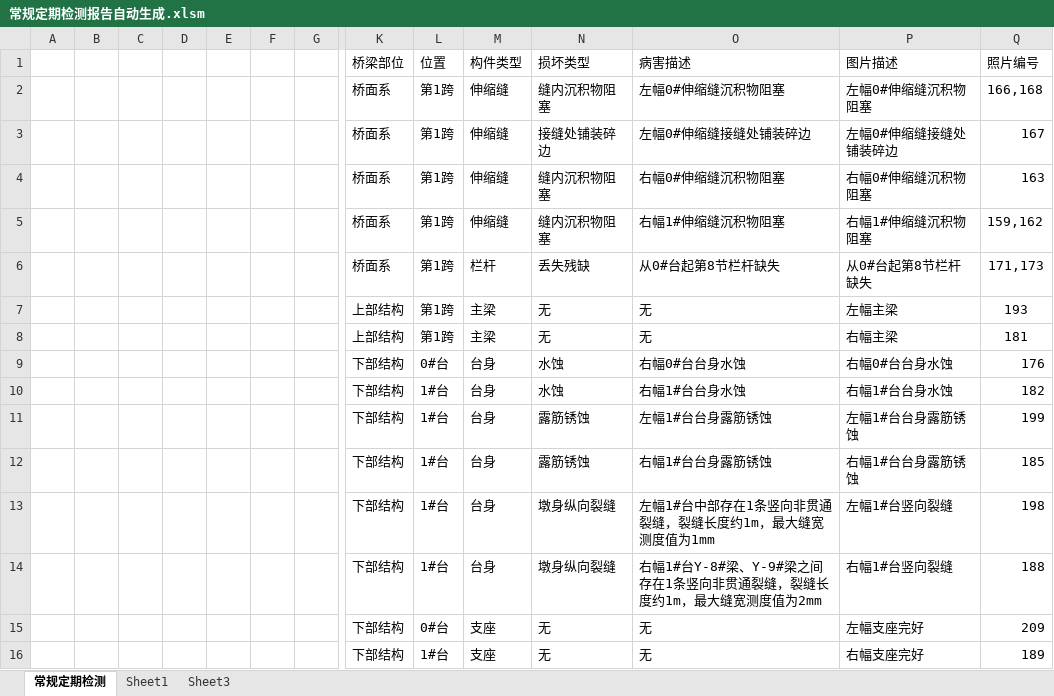
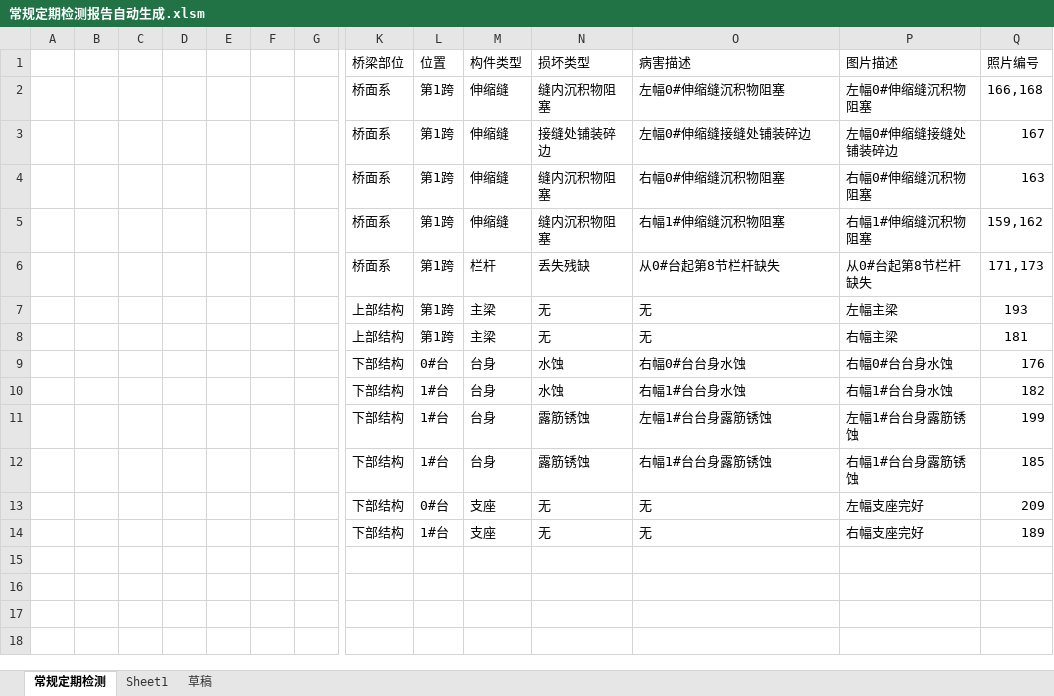
Before and after one commit to zjkl19/AutoReport, an Excel workbook: 常规定期检测报告自动生成.xlsm, sheet 常规定期检测, drawn as a sheet; only a part is shown, gaps mark what is left out; values as stored, in another font and other column widths than the file's, no borders; charts and pictures not drawn; rows hold the shown columns only; the diff names each change by its address in the sheet, - before the commit and + after, or states it on an @@ line.

```diff
--- a/常规定期检测报告自动生成.xlsm (sheet 常规定期检测)
+++ b/常规定期检测报告自动生成.xlsm (sheet 常规定期检测)
-sheet tab: Sheet3
+sheet tab: 草稿
-row 13:  |  |  |  |  |  |  | 下部结构 | 1#台 | 台身 | 墩身纵向裂缝 | 左幅1#台中部存在1条竖向非贯通裂缝，裂缝长度约1m，最大缝宽测度值为1mm | 左幅1#台竖向裂缝 | 198
-row 14:  |  |  |  |  |  |  | 下部结构 | 1#台 | 台身 | 墩身纵向裂缝 | 右幅1#台Y-8#梁、Y-9#梁之间存在1条竖向非贯通裂缝，裂缝长度约1m，最大缝宽测度值为2mm | 右幅1#台竖向裂缝 | 188
```
Also changed, not shown: sheet 草稿, 自动报告主程序.xlsm, 9 other files.
